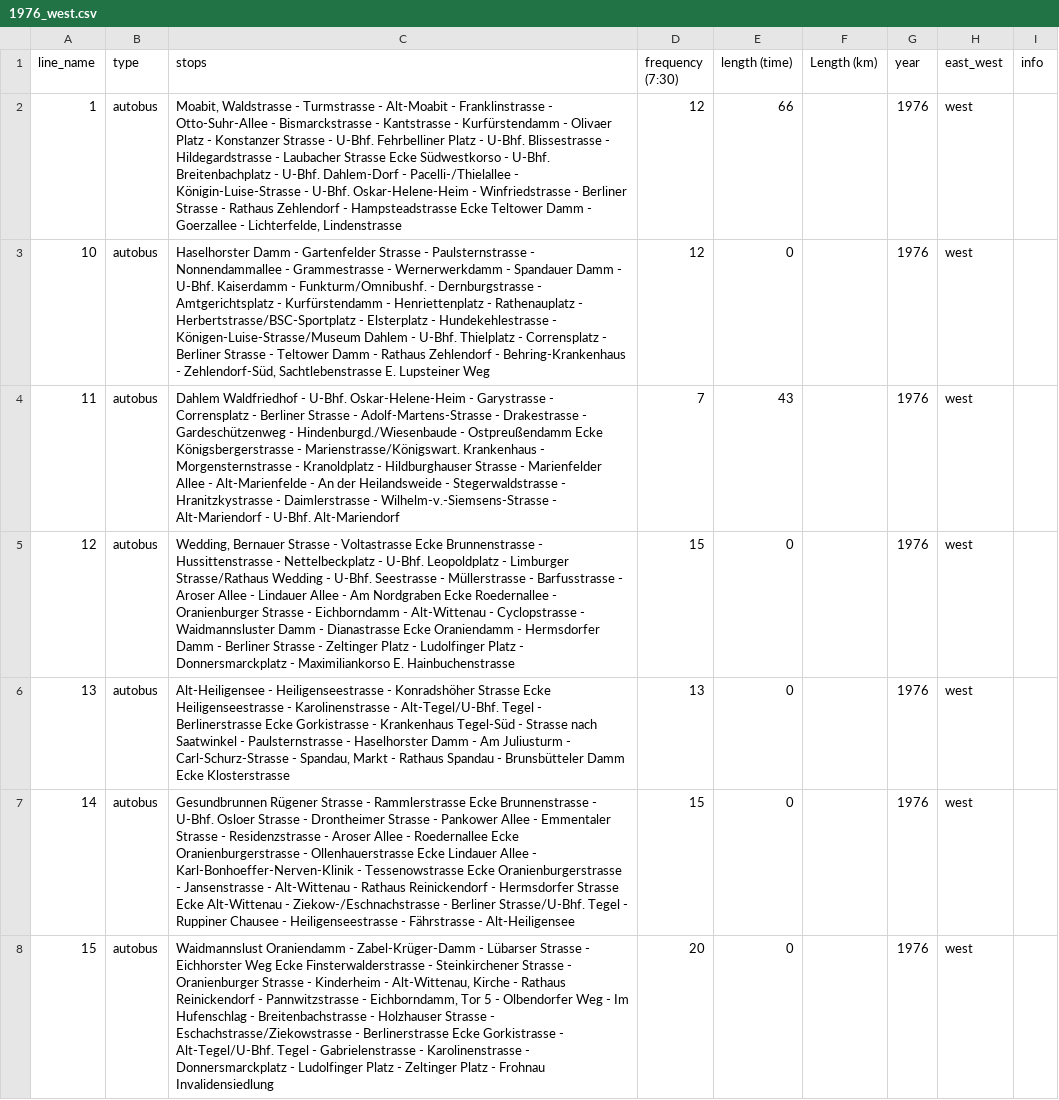
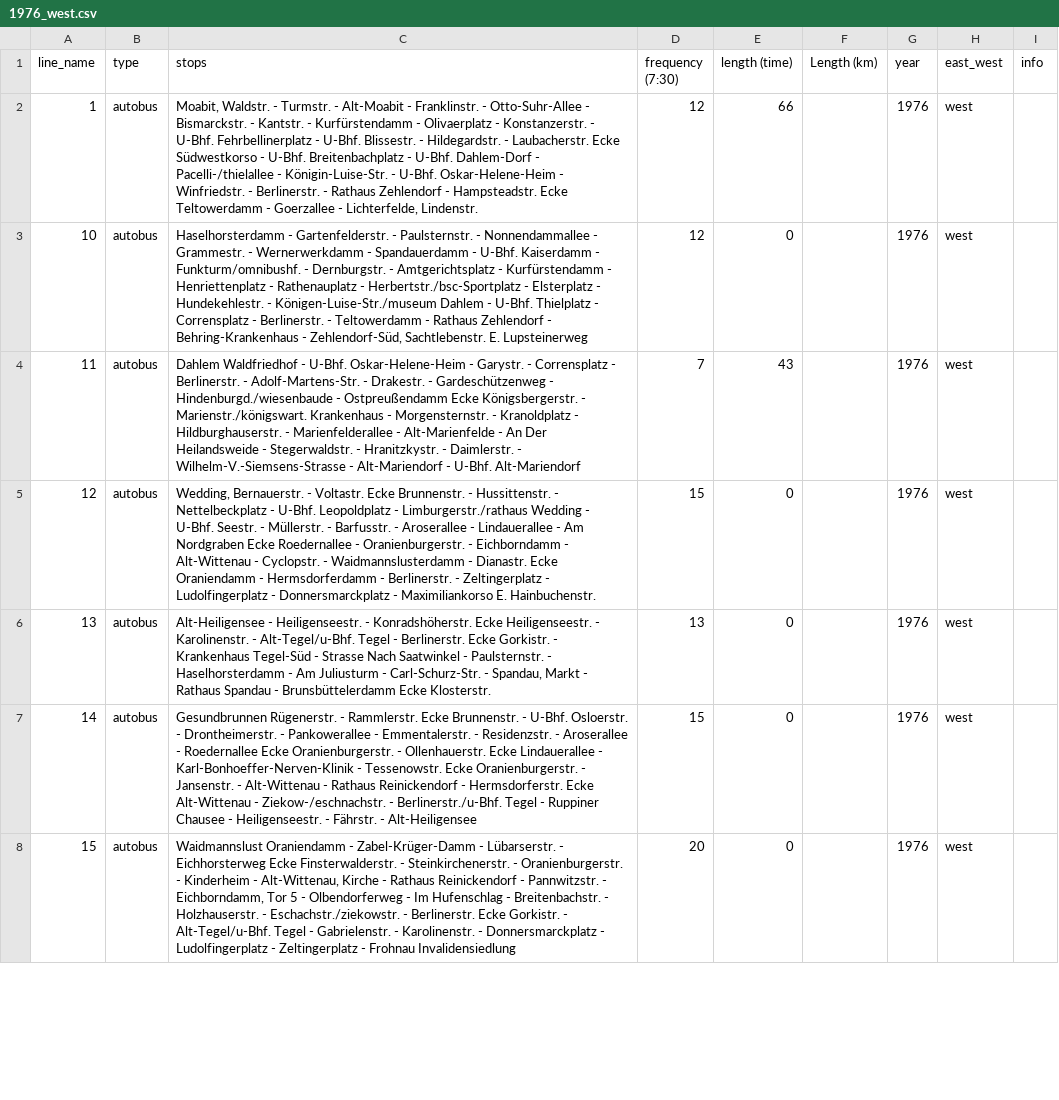
Before and after one commit to noahjb27/phd, a CSV file: data/fahrplanbuch/data/raw/1976_west.csv, drawn as a sheet; only a part is shown; the diff covers the shown part only; the diff names each change by its address in the sheet, - before the commit and + after, or states it on an @@ line.

```diff
--- a/data/fahrplanbuch/data/raw/1976_west.csv
+++ b/data/fahrplanbuch/data/raw/1976_west.csv
-C2 (stops): Moabit, Waldstrasse - Turmstrasse - Alt-Moabit - Franklinstrasse - Otto-Suhr-Allee - Bismarckstrasse - Kantstrasse - Kurfürstendamm - Olivaer Platz - Konstanzer Strasse - U-Bhf. Fehrbelliner Platz - U-Bhf. Blissestrasse - Hildegardstrasse - Laubacher Strasse Ecke Südwestkorso - U-Bhf. Breitenbachplatz - U-Bhf. Dahlem-Dorf - Pacelli-/Thielallee - Königin-Luise-Strasse - U-Bhf. Oskar-Helene-Heim - Winfriedstrasse - Berliner Strasse - Rathaus Zehlendorf - Hampsteadstrasse Ecke Teltower Damm - Goerzallee - Lichterfelde, Lindenstrasse
+C2 (stops): Moabit, Waldstr. - Turmstr. - Alt-Moabit - Franklinstr. - Otto-Suhr-Allee - Bismarckstr. - Kantstr. - Kurfürstendamm - Olivaerplatz - Konstanzerstr. - U-Bhf. Fehrbellinerplatz - U-Bhf. Blissestr. - Hildegardstr. - Laubacherstr. Ecke Südwestkorso - U-Bhf. Breitenbachplatz - U-Bhf. Dahlem-Dorf - Pacelli-/thielallee - Königin-Luise-Str. - U-Bhf. Oskar-Helene-Heim - Winfriedstr. - Berlinerstr. - Rathaus Zehlendorf - Hampsteadstr. Ecke Teltowerdamm - Goerzallee - Lichterfelde, Lindenstr.
-C3 (stops): Haselhorster Damm - Gartenfelder Strasse - Paulsternstrasse - Nonnendammallee - Grammestrasse - Wernerwerkdamm - Spandauer Damm - U-Bhf. Kaiserdamm - Funkturm/Omnibushf. - Dernburgstrasse - Amtgerichtsplatz - Kurfürstendamm - Henriettenplatz - Rathenauplatz - Herbertstrasse/BSC-Sportplatz - Elsterplatz - Hundekehlestrasse - Königen-Luise-Strasse/Museum Dahlem - U-Bhf. Thielplatz - Corrensplatz - Berliner Strasse - Teltower Damm - Rathaus Zehlendorf - Behring-Krankenhaus - Zehlendorf-Süd, Sachtlebenstrasse E. Lupsteiner Weg
+C3 (stops): Haselhorsterdamm - Gartenfelderstr. - Paulsternstr. - Nonnendammallee - Grammestr. - Wernerwerkdamm - Spandauerdamm - U-Bhf. Kaiserdamm - Funkturm/omnibushf. - Dernburgstr. - Amtgerichtsplatz - Kurfürstendamm - Henriettenplatz - Rathenauplatz - Herbertstr./bsc-Sportplatz - Elsterplatz - Hundekehlestr. - Königen-Luise-Str./museum Dahlem - U-Bhf. Thielplatz - Corrensplatz - Berlinerstr. - Teltowerdamm - Rathaus Zehlendorf - Behring-Krankenhaus - Zehlendorf-Süd, Sachtlebenstr. E. Lupsteinerweg
-C4 (stops): …Oskar-Helene-Heim - Garystrasse - Corrensplatz - Berliner Strasse - Adolf-Martens-Strasse - Drakestrasse - Gardeschützenweg - Hindenburgd./Wiesenbaude - Ostpreußendamm Ecke Königsbergerstrasse - Marienstrasse/Königswart. Krankenhaus - Morgensternstrasse - Kranoldplatz - Hildburghauser Strasse - Marienfelder Allee - Alt-Marienfelde - An der Heilandsweide - Stegerwaldstrasse - Hranitzkystrasse - Daimlerstrasse - Wilhelm-v.-Siemsens-Strasse - Alt-Mariendorf…
+C4 (stops): …Oskar-Helene-Heim - Garystr. - Corrensplatz - Berlinerstr. - Adolf-Martens-Str. - Drakestr. - Gardeschützenweg - Hindenburgd./wiesenbaude - Ostpreußendamm Ecke Königsbergerstr. - Marienstr./königswart. Krankenhaus - Morgensternstr. - Kranoldplatz - Hildburghauserstr. - Marienfelderallee - Alt-Marienfelde - An Der Heilandsweide - Stegerwaldstr. - Hranitzkystr. - Daimlerstr. - Wilhelm-V.-Siemsens-Strasse - Alt-Mariendorf…
-C5 (stops): Wedding, Bernauer Strasse - Voltastrasse Ecke Brunnenstrasse - Hussittenstrasse - Nettelbeckplatz - U-Bhf. Leopoldplatz - Limburger Strasse/Rathaus Wedding - U-Bhf. Seestrasse - Müllerstrasse - Barfusstrasse - Aroser Allee - Lindauer Allee - Am Nordgraben Ecke Roedernallee - Oranienburger Strasse - Eichborndamm - Alt-Wittenau - Cyclopstrasse - Waidmannsluster Damm - Dianastrasse Ecke Oraniendamm - Hermsdorfer Damm - Berliner Strasse - Zeltinger Platz - Ludolfinger Platz - Donnersmarckplatz - Maximiliankorso E. Hainbuchenstrasse
+C5 (stops): Wedding, Bernauerstr. - Voltastr. Ecke Brunnenstr. - Hussittenstr. - Nettelbeckplatz - U-Bhf. Leopoldplatz - Limburgerstr./rathaus Wedding - U-Bhf. Seestr. - Müllerstr. - Barfusstr. - Aroserallee - Lindauerallee - Am Nordgraben Ecke Roedernallee - Oranienburgerstr. - Eichborndamm - Alt-Wittenau - Cyclopstr. - Waidmannslusterdamm - Dianastr. Ecke Oraniendamm - Hermsdorferdamm - Berlinerstr. - Zeltingerplatz - Ludolfingerplatz - Donnersmarckplatz - Maximiliankorso E. Hainbuchenstr.
-C6 (stops): Alt-Heiligensee - Heiligenseestrasse - Konradshöher Strasse Ecke Heiligenseestrasse - Karolinenstrasse - Alt-Tegel/U-Bhf. Tegel - Berlinerstrasse Ecke Gorkistrasse - Krankenhaus Tegel-Süd - Strasse nach Saatwinkel - Paulsternstrasse - Haselhorster Damm - Am Juliusturm - Carl-Schurz-Strasse - Spandau, Markt - Rathaus Spandau - Brunsbütteler Damm Ecke Klosterstrasse
+C6 (stops): Alt-Heiligensee - Heiligenseestr. - Konradshöherstr. Ecke Heiligenseestr. - Karolinenstr. - Alt-Tegel/u-Bhf. Tegel - Berlinerstr. Ecke Gorkistr. - Krankenhaus Tegel-Süd - Strasse Nach Saatwinkel - Paulsternstr. - Haselhorsterdamm - Am Juliusturm - Carl-Schurz-Str. - Spandau, Markt - Rathaus Spandau - Brunsbüttelerdamm Ecke Klosterstr.
-C7 (stops): Gesundbrunnen Rügener Strasse - Rammlerstrasse Ecke Brunnenstrasse - U-Bhf. Osloer Strasse - Drontheimer Strasse - Pankower Allee - Emmentaler Strasse - Residenzstrasse - Aroser Allee - Roedernallee Ecke Oranienburgerstrasse - Ollenhauerstrasse Ecke Lindauer Allee - Karl-Bonhoeffer-Nerven-Klinik - Tessenowstrasse Ecke Oranienburgerstrasse - Jansenstrasse - Alt-Wittenau - Rathaus Reinickendorf - Hermsdorfer Strasse Ecke Alt-Wittenau - Ziekow-/Eschnachstrasse - Berliner Strasse/U-Bhf. Tegel - Ruppiner Chausee - Heiligenseestrasse - Fährstrasse - Alt-Heiligensee
+C7 (stops): Gesundbrunnen Rügenerstr. - Rammlerstr. Ecke Brunnenstr. - U-Bhf. Osloerstr. - Drontheimerstr. - Pankowerallee - Emmentalerstr. - Residenzstr. - Aroserallee - Roedernallee Ecke Oranienburgerstr. - Ollenhauerstr. Ecke Lindauerallee - Karl-Bonhoeffer-Nerven-Klinik - Tessenowstr. Ecke Oranienburgerstr. - Jansenstr. - Alt-Wittenau - Rathaus Reinickendorf - Hermsdorferstr. Ecke Alt-Wittenau - Ziekow-/eschnachstr. - Berlinerstr./u-Bhf. Tegel - Ruppiner Chausee - Heiligenseestr. - Fährstr. - Alt-Heiligensee
-C8 (stops): …Zabel-Krüger-Damm - Lübarser Strasse - Eichhorster Weg Ecke Finsterwalderstrasse - Steinkirchener Strasse - Oranienburger Strasse - Kinderheim - Alt-Wittenau, Kirche - Rathaus Reinickendorf - Pannwitzstrasse - Eichborndamm, Tor 5 - Olbendorfer Weg - Im Hufenschlag - Breitenbachstrasse - Holzhauser Strasse - Eschachstrasse/Ziekowstrasse - Berlinerstrasse Ecke Gorkistrasse - Alt-Tegel/U-Bhf. Tegel - Gabrielenstrasse - Karolinenstrasse - Donnersmarckplatz - Ludolfinger Platz - Zeltinger Platz - Frohnau…
+C8 (stops): …Zabel-Krüger-Damm - Lübarserstr. - Eichhorsterweg Ecke Finsterwalderstr. - Steinkirchenerstr. - Oranienburgerstr. - Kinderheim - Alt-Wittenau, Kirche - Rathaus Reinickendorf - Pannwitzstr. - Eichborndamm, Tor 5 - Olbendorferweg - Im Hufenschlag - Breitenbachstr. - Holzhauserstr. - Eschachstr./ziekowstr. - Berlinerstr. Ecke Gorkistr. - Alt-Tegel/u-Bhf. Tegel - Gabrielenstr. - Karolinenstr. - Donnersmarckplatz - Ludolfingerplatz - Zeltingerplatz - Frohnau…
```
Also changed, not shown: 89 edited cells elsewhere in this file, data/fahrplanbuch/data/interim/stops_verified/stops_1965_west.csv, data/fahrplanbuch/data/raw/1956_unified.csv, 36 other files.
